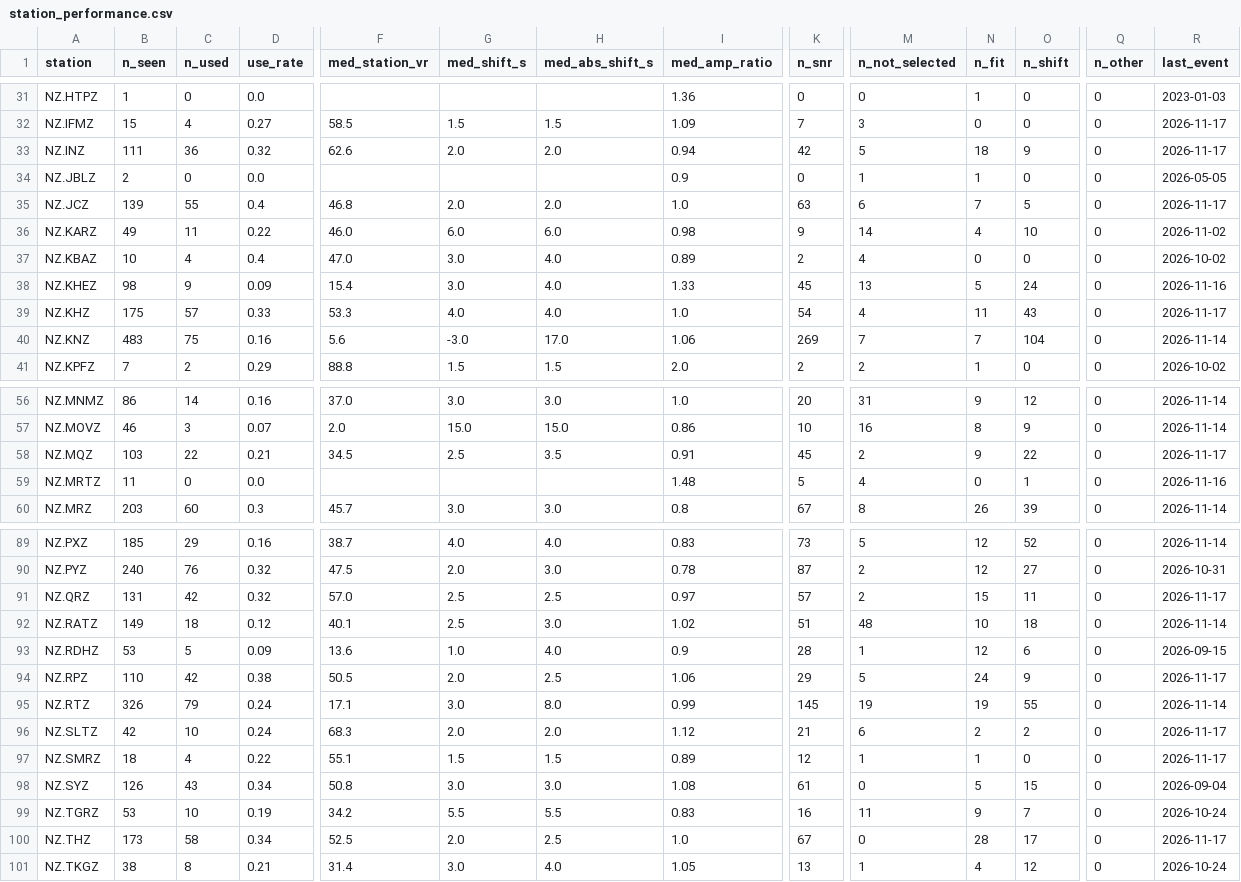
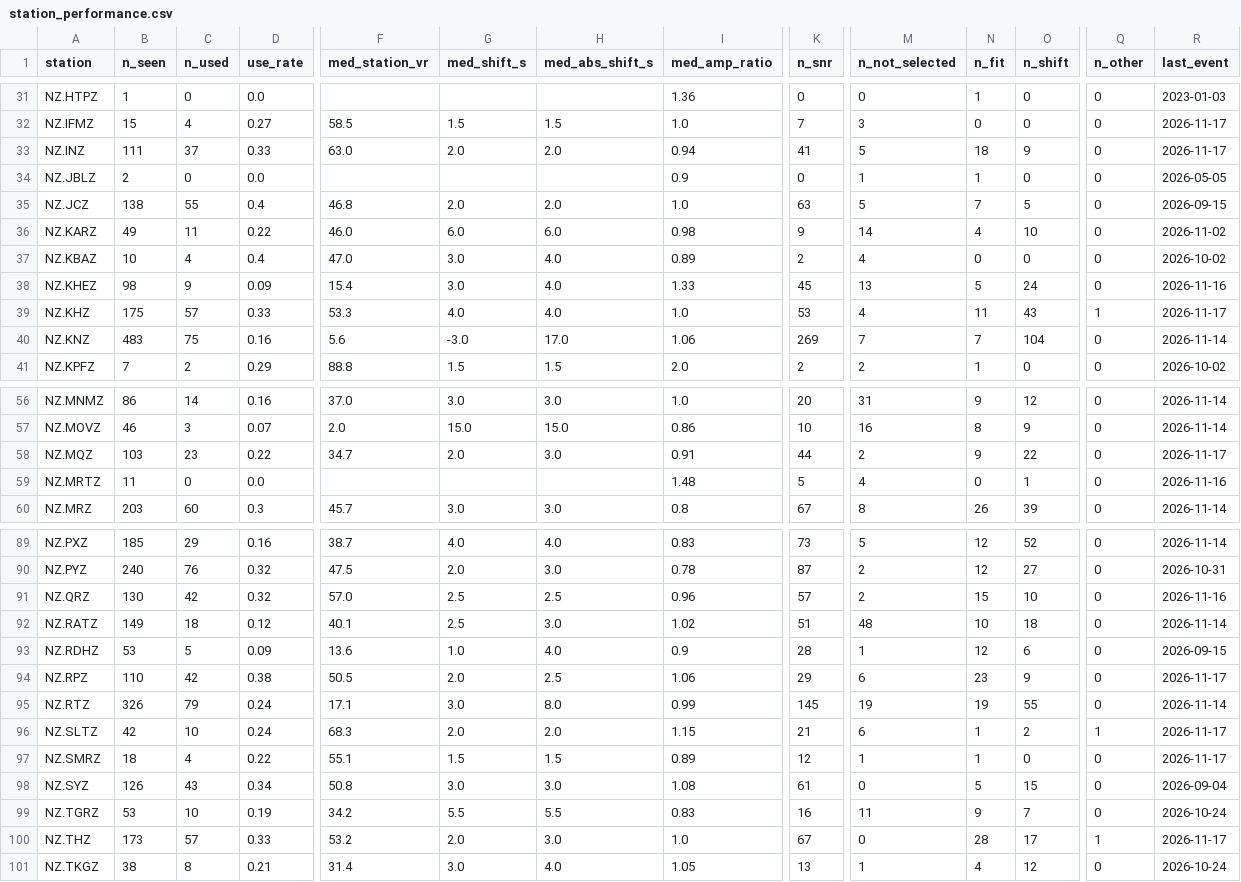
Before and after one commit to Dani-Lindsay/auto_tdmt_NZ, a CSV file: station_performance.csv, drawn as a sheet; only a part is shown, gaps mark what is left out; the diff covers the shown part only; the diff names each change by its address in the sheet, - before the commit and + after, or states it on an @@ line.

```diff
--- a/station_performance.csv
+++ b/station_performance.csv
-I32 (med_amp_ratio): 1.09
+I32 (med_amp_ratio): 1.0
-C33 (n_used): 36
+C33 (n_used): 37
-D33 (use_rate): 0.32
+D33 (use_rate): 0.33
-F33 (med_station_vr): 62.6
+F33 (med_station_vr): 63.0
-K33 (n_snr): 42
+K33 (n_snr): 41
-B35 (n_seen): 139
+B35 (n_seen): 138
-M35 (n_not_selected): 6
+M35 (n_not_selected): 5
-R35 (last_event): 2026-11-17
+R35 (last_event): 2026-09-15
-K39 (n_snr): 54
+K39 (n_snr): 53
-Q39 (n_other): 0
+Q39 (n_other): 1
-C58 (n_used): 22
+C58 (n_used): 23
-D58 (use_rate): 0.21
+D58 (use_rate): 0.22
-F58 (med_station_vr): 34.5
+F58 (med_station_vr): 34.7
-G58 (med_shift_s): 2.5
+G58 (med_shift_s): 2.0
-H58 (med_abs_shift_s): 3.5
+H58 (med_abs_shift_s): 3.0
-K58 (n_snr): 45
+K58 (n_snr): 44
-B91 (n_seen): 131
+B91 (n_seen): 130
-I91 (med_amp_ratio): 0.97
+I91 (med_amp_ratio): 0.96
-O91 (n_shift): 11
+O91 (n_shift): 10
-R91 (last_event): 2026-11-17
+R91 (last_event): 2026-11-16
-M94 (n_not_selected): 5
+M94 (n_not_selected): 6
-N94 (n_fit): 24
+N94 (n_fit): 23
-I96 (med_amp_ratio): 1.12
+I96 (med_amp_ratio): 1.15
-N96 (n_fit): 2
+N96 (n_fit): 1
-Q96 (n_other): 0
+Q96 (n_other): 1
-C100 (n_used): 58
+C100 (n_used): 57
-D100 (use_rate): 0.34
+D100 (use_rate): 0.33
-F100 (med_station_vr): 52.5
+F100 (med_station_vr): 53.2
-H100 (med_abs_shift_s): 2.5
+H100 (med_abs_shift_s): 3.0
-Q100 (n_other): 0
+Q100 (n_other): 1
```
Also changed, not shown: 57 edited cells elsewhere in this file, catalogue.csv, 12 other files.
